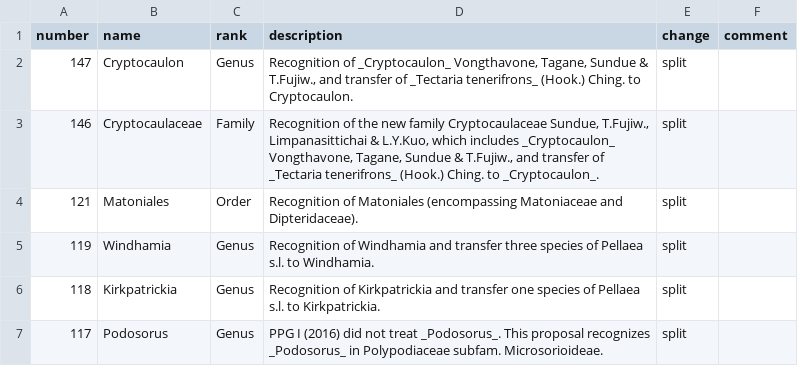
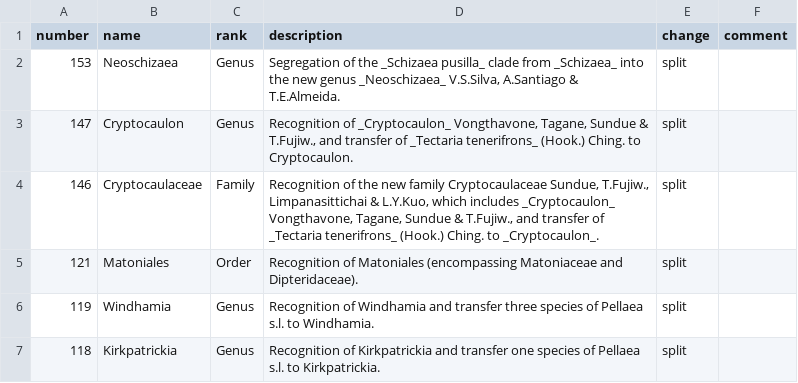
Before and after one commit to pteridogroup/ppg2-ms, a CSV file: data/ppg_issues_type.csv, drawn as a sheet; only a part is shown; the shorter side is filled out with more unchanged rows.

```diff
--- a/data/ppg_issues_type.csv
+++ b/data/ppg_issues_type.csv
@@ -1,2 +1,3 @@
 number,name,rank,description,change,comment
+153,Neoschizaea,Genus,"Segregation of the _Schizaea pusilla_ clade from _Schizaea_ into the new genus _Neoschizaea_ V.S.Silva, A.Santiago & T.E.Almeida.",split
 147,Cryptocaulon,Genus,"Recognition of _Cryptocaulon_ Vongthavone, Tagane, Sundue & T.Fujiw., and transfer of _Tectaria tenerifrons_ (Hook.) Ching. to Cryptocaulon.",split
```
Also changed, not shown: data/commenters.csv, data/ppg_comments.csv, 3 other files.
